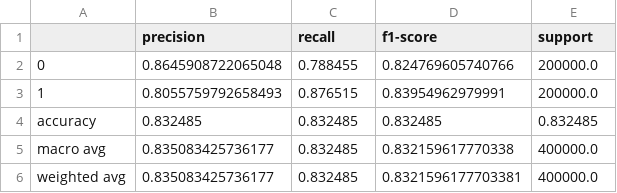
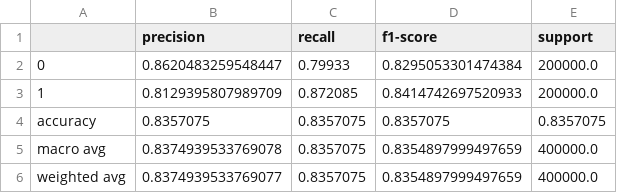
Before and after one commit to JavierMtzG/valorAItion, a CSV file: classification_report.csv, drawn as a sheet.

```diff
--- a/classification_report.csv
+++ b/classification_report.csv
@@ -1,6 +1,6 @@
 ,precision,recall,f1-score,support
-0,0.8645908722065048,0.788455,0.824769605740766,200000.0
-1,0.8055759792658493,0.876515,0.83954962979991,200000.0
-accuracy,0.832485,0.832485,0.832485,0.832485
-macro avg,0.835083425736177,0.832485,0.832159617770338,400000.0
-weighted avg,0.835083425736177,0.832485,0.8321596177703381,400000.0
+0,0.8620483259548447,0.79933,0.8295053301474384,200000.0
+1,0.8129395807989709,0.872085,0.8414742697520933,200000.0
+accuracy,0.8357075,0.8357075,0.8357075,0.8357075
+macro avg,0.8374939533769078,0.8357075,0.8354897999497659,400000.0
+weighted avg,0.8374939533769077,0.8357075,0.8354897999497659,400000.0
```
Also changed, not shown: 3 other files.
